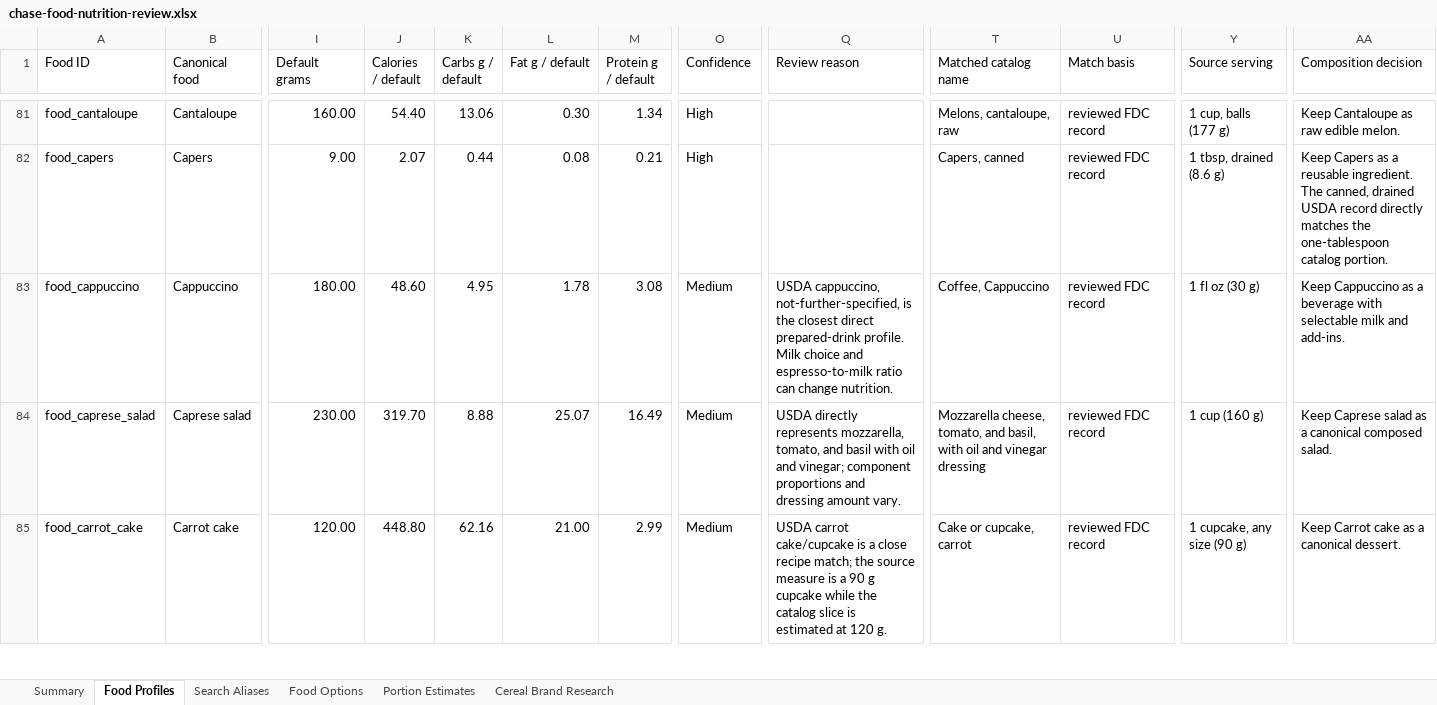
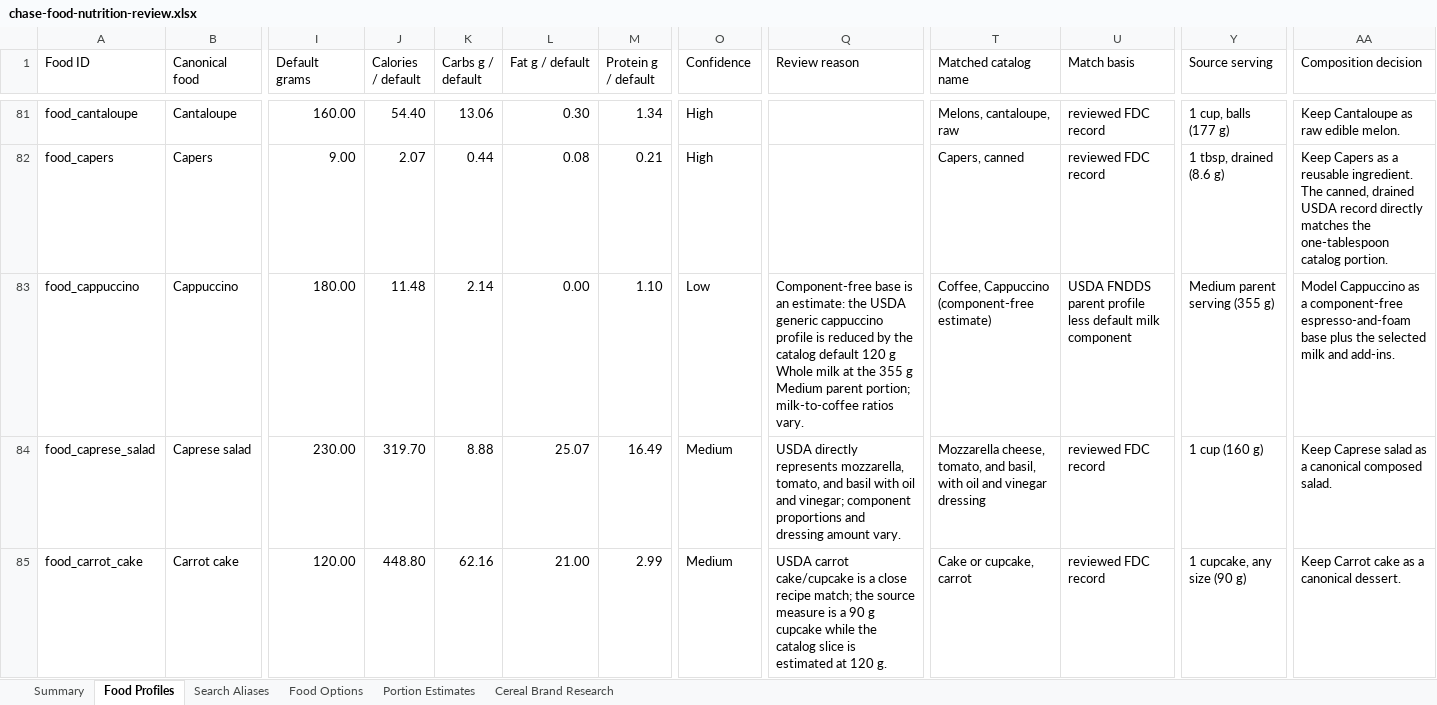
Before and after one commit to chase-seibert/calorie-tracker, an Excel workbook: docs/chase-food-nutrition-review.xlsx, sheet Food Profiles, drawn as a sheet; only a part is shown, gaps mark what is left out; values as stored, in another font and other column widths than the file's, no borders; table styles not drawn; the diff names each change by its address in the sheet, - before the commit and + after, or states it on an @@ line.

Commit message:
Scale configurable components with parent portion size

```diff
--- a/docs/chase-food-nutrition-review.xlsx (sheet Food Profiles)
+++ b/docs/chase-food-nutrition-review.xlsx (sheet Food Profiles)
-J83 (Calories / default): 48.60
+J83 (Calories / default): 11.48
-K83 (Carbs g / default): 4.95
+K83 (Carbs g / default): 2.14
-L83 (Fat g / default): 1.78
+L83 (Fat g / default): 0.00
-M83 (Protein g / default): 3.08
+M83 (Protein g / default): 1.10
-O83 (Confidence): Medium
+O83 (Confidence): Low
-Q83 (Review reason): USDA cappuccino, not-further-specified, is the closest direct prepared-drink profile. Milk choice and espresso-to-milk ratio can change nutrition.
+Q83 (Review reason): Component-free base is an estimate: the USDA generic cappuccino profile is reduced by the catalog default 120 g Whole milk at the 355 g Medium parent portion; milk-to-coffee ratios vary.
-T83 (Matched catalog name): Coffee, Cappuccino
+T83 (Matched catalog name): Coffee, Cappuccino (component-free estimate)
-U83 (Match basis): reviewed FDC record
+U83 (Match basis): USDA FNDDS parent profile less default milk component
-Y83 (Source serving): 1 fl oz (30 g)
+Y83 (Source serving): Medium parent serving (355 g)
-AA83 (Composition decision): Keep Cappuccino as a beverage with selectable milk and…
+AA83 (Composition decision): Model Cappuccino as a component-free espresso-and-foam base plus the selected milk and…
```
Also changed, not shown: sheet Summary, 11 other files.
